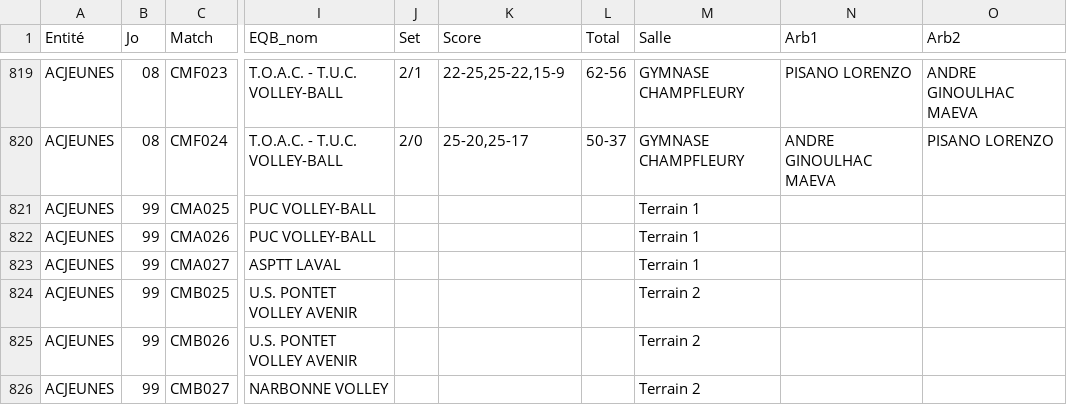
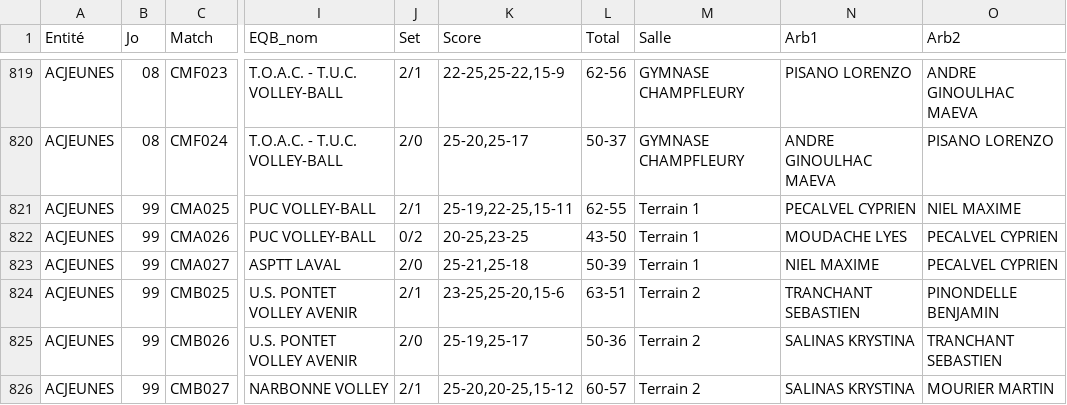
Before and after one commit to gillesdandrea/vb-stats, a CSV file: data/FFVB-2026-CDF-M18M.CSV, drawn as a sheet; only a part is shown, gaps mark what is left out; the diff covers the shown part only; the diff names each change by its address in the sheet, - before the commit and + after, or states it on an @@ line.

```diff
--- a/data/FFVB-2026-CDF-M18M.CSV
+++ b/data/FFVB-2026-CDF-M18M.CSV
-J821 (Set): (empty)
+J821 (Set): 2/1
-K821 (Score): (empty)
+K821 (Score): 25-19,22-25,15-11
-L821 (Total): (empty)
+L821 (Total): 62-55
-N821 (Arb1): (empty)
+N821 (Arb1): PECALVEL CYPRIEN
-O821 (Arb2): (empty)
+O821 (Arb2): NIEL MAXIME
-J822 (Set): (empty)
+J822 (Set): 0/2
-K822 (Score): (empty)
+K822 (Score): 20-25,23-25
-L822 (Total): (empty)
+L822 (Total): 43-50
-N822 (Arb1): (empty)
+N822 (Arb1): MOUDACHE LYES
-O822:O823 (Arb2): (empty)
+O822:O823 (Arb2): PECALVEL CYPRIEN
-J823 (Set): (empty)
+J823 (Set): 2/0
-K823 (Score): (empty)
+K823 (Score): 25-21,25-18
-L823 (Total): (empty)
+L823 (Total): 50-39
-N823 (Arb1): (empty)
+N823 (Arb1): NIEL MAXIME
-J824 (Set): (empty)
+J824 (Set): 2/1
-K824 (Score): (empty)
+K824 (Score): 23-25,25-20,15-6
-L824 (Total): (empty)
+L824 (Total): 63-51
-N824 (Arb1): (empty)
+N824 (Arb1): TRANCHANT SEBASTIEN
-O824 (Arb2): (empty)
+O824 (Arb2): PINONDELLE BENJAMIN
-J825 (Set): (empty)
+J825 (Set): 2/0
-K825 (Score): (empty)
+K825 (Score): 25-19,25-17
-L825 (Total): (empty)
+L825 (Total): 50-36
-N825:N826 (Arb1): (empty)
+N825:N826 (Arb1): SALINAS KRYSTINA
-O825 (Arb2): (empty)
+O825 (Arb2): TRANCHANT SEBASTIEN
-J826 (Set): (empty)
+J826 (Set): 2/1
-K826 (Score): (empty)
+K826 (Score): 25-20,20-25,15-12
-L826 (Total): (empty)
+L826 (Total): 60-57
-O826 (Arb2): (empty)
+O826 (Arb2): MOURIER MARTIN
```
Also changed, not shown: 70 edited cells elsewhere in this file, data/FFVB-2026-CDF-M13F.CSV, data/FFVB-2026-CDF-M13M.CSV, 3 other files.
